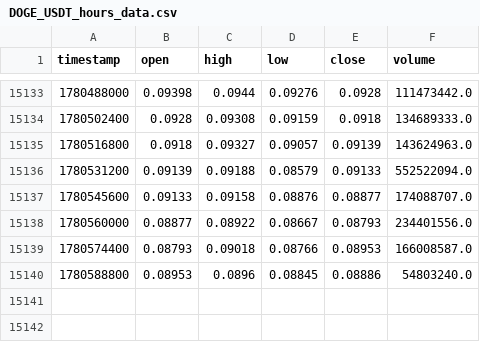
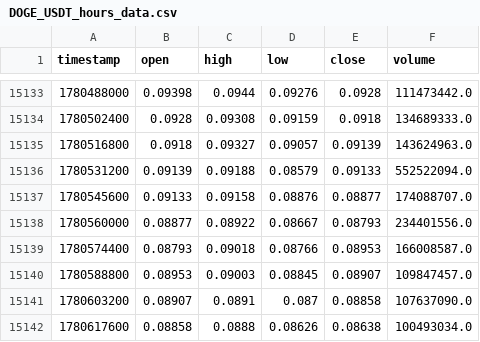
Before and after one commit to lovelori/tradesig, a CSV file: data_cache/DOGE_USDT_hours_data.csv, drawn as a sheet; only a part is shown, gaps mark what is left out.

```diff
--- a/data_cache/DOGE_USDT_hours_data.csv
+++ b/data_cache/DOGE_USDT_hours_data.csv
@@ -15139,2 +15139,4 @@ timestamp,open,high,low,close,volume
 1780574400,0.08793,0.09018,0.08766,0.08953,166008587.0
-1780588800,0.08953,0.0896,0.08845,0.08886,54803240.0
+1780588800,0.08953,0.09003,0.08845,0.08907,109847457.0
+1780603200,0.08907,0.0891,0.087,0.08858,107637090.0
+1780617600,0.08858,0.0888,0.08626,0.08638,100493034.0
```
Also changed, not shown: data_cache/LINK_USDT_hours_data.csv.
